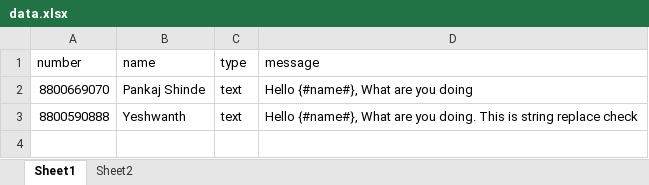
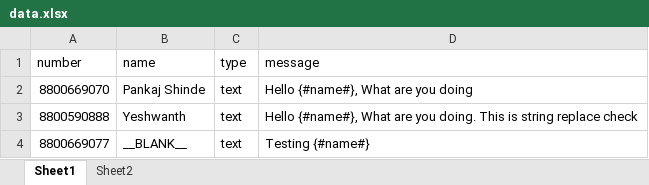
Before and after one commit to p10shinde/whatsappmated, an Excel workbook: input/data.xlsx, sheet Sheet1, drawn as a sheet; values as stored, in another font and other column widths than the file's, no borders; the diff names each change by its address in the sheet, - before the commit and + after, or states it on an @@ line.

```diff
--- a/input/data.xlsx (sheet Sheet1)
+++ b/input/data.xlsx (sheet Sheet1)
+row 4: 8800669077 | __BLANK__ | text | Testing {#name#}
```
Also changed, not shown: 3 other files.
